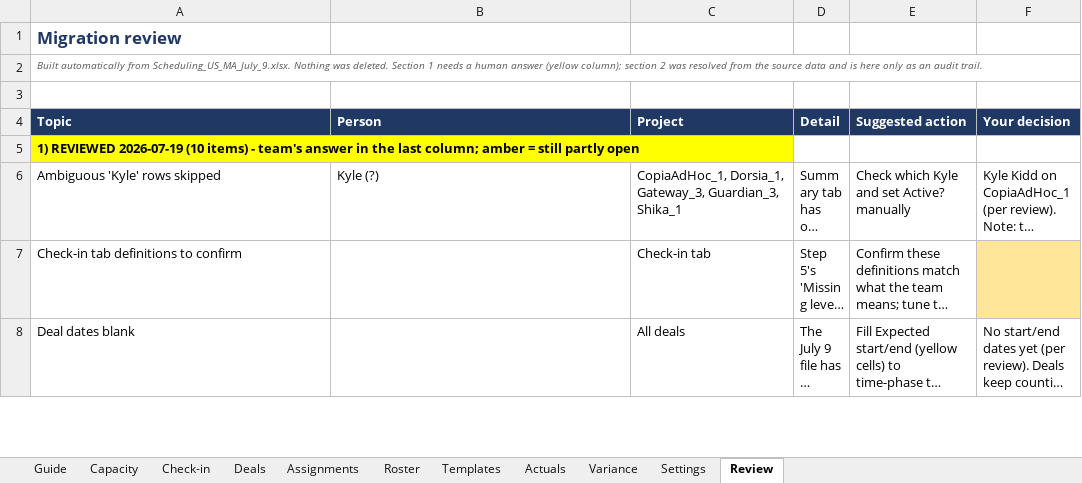
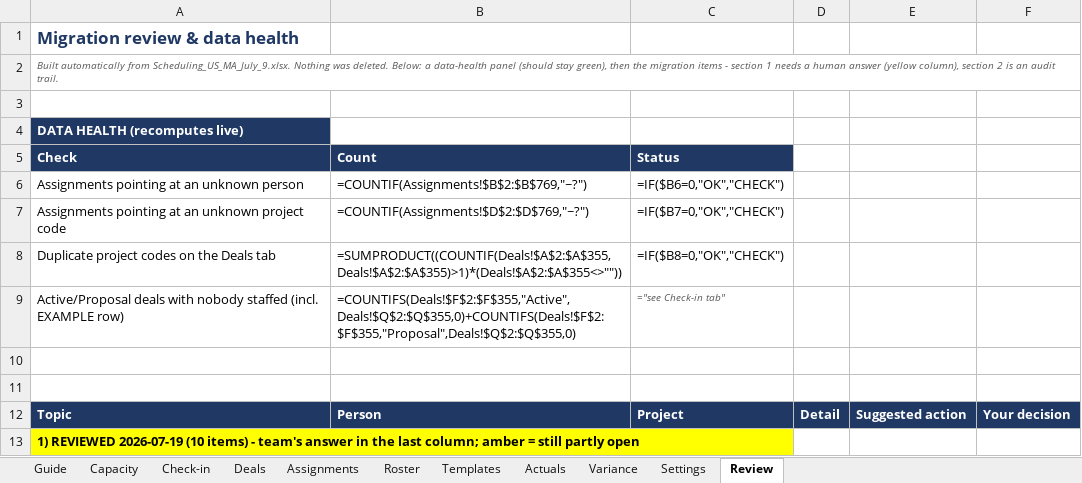
Before and after one commit to olibouchard/schedulingSoftware, an Excel workbook: workbook/US_MA_Tax_Scheduling_Tracker_v2_2026-07-19.xlsx, sheet Review, drawn as a sheet; only a part is shown; the shorter side is filled out with more unchanged rows; long unchanged cells end in …; values as stored, in another font and other column widths than the file's, no borders; formulas without a stored value are shown as written; conditional formats not drawn; the diff names each change by its address in the sheet, - before the commit and + after, or states it on an @@ line.

```diff
--- a/workbook/US_MA_Tax_Scheduling_Tracker_v2_2026-07-19.xlsx (sheet Review)
+++ b/workbook/US_MA_Tax_Scheduling_Tracker_v2_2026-07-19.xlsx (sheet Review)
-A1: Migration review
+A1: Migration review & data health
-A2: …was deleted. Section 1 needs a human answer (yellow column); section 2 was resolved from the source data and is here only as an audit…
+A2: …was deleted. Below: a data-health panel (should stay green), then the migration items - section 1 needs a human answer (yellow column), section 2 is an audit…
+row 3: (empty)
+row 4: DATA HEALTH (recomputes live)
+row 5: Check | Count | Status
+row 6: Assignments pointing at an unknown person | =COUNTIF(Assignments!$B$2:$B$769,"~?") | =IF($B6=0,"OK","CHECK")
+row 7: Assignments pointing at an unknown project code | =COUNTIF(Assignments!$D$2:$D$769,"~?") | =IF($B7=0,"OK","CHECK")
+row 8: Duplicate project codes on the Deals tab | =SUMPRODUCT((COUNTIF(Deals!$A$2:$A$355,Deals!$A$2:$A$355)>1)*(Deals!$A$2:$A$355<>"")) | =IF($B8=0,"OK","CHECK")
+row 9: Active/Proposal deals with nobody staffed (incl. EXAMPLE row) | =COUNTIFS(Deals!$F$2:$F$355,"Active",Deals!$Q$2:$Q$355,0)+COUNTIFS(Deals!$F$2:$F$355,"Proposal",Deals!$Q$2:$Q$355,0) | ="see Check-in tab"
+row 10: (empty)
```
Also changed, not shown: sheet Guide, 3 other files.
